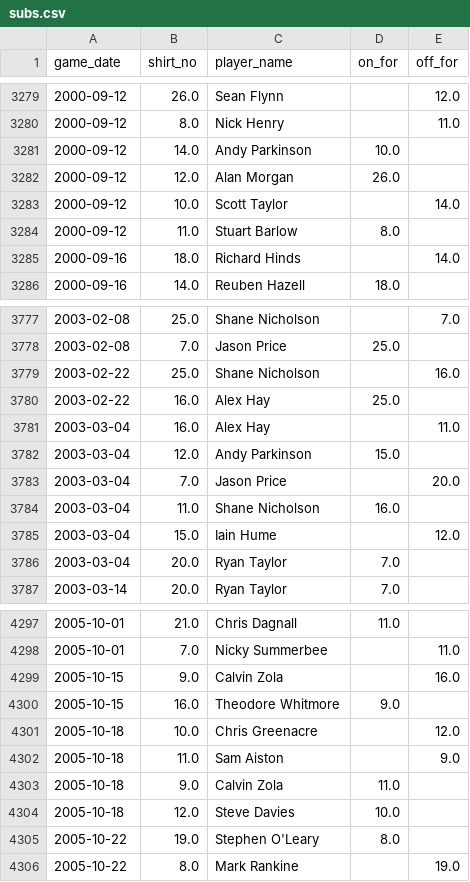
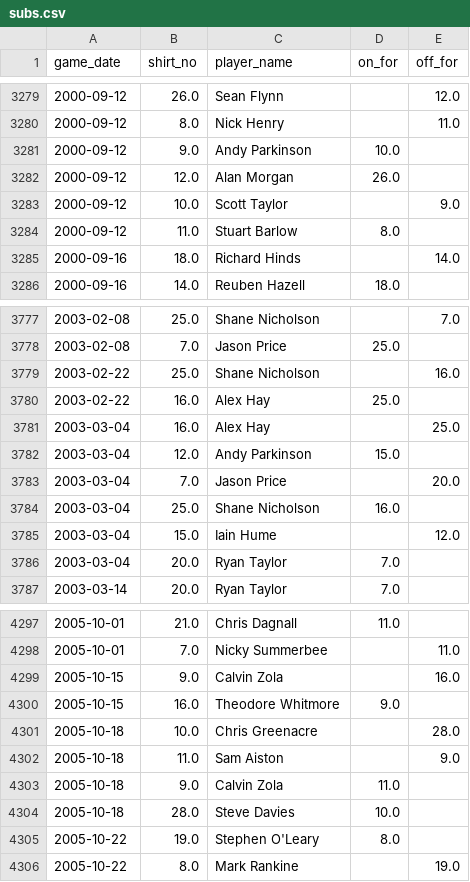
Before and after one commit to petebrown/data-updater, a CSV file: data/subs.csv, drawn as a sheet; only a part is shown, gaps mark what is left out.

```diff
--- a/data/subs.csv
+++ b/data/subs.csv
@@ -3280,5 +3280,5 @@ game_date,shirt_no,player_name,on_for,off_for
 2000-09-12,8.0,Nick Henry,,11.0
-2000-09-12,14.0,Andy Parkinson,10.0,
+2000-09-12,9.0,Andy Parkinson,10.0,
 2000-09-12,12.0,Alan Morgan,26.0,
-2000-09-12,10.0,Scott Taylor,,14.0
+2000-09-12,10.0,Scott Taylor,,9.0
 2000-09-12,11.0,Stuart Barlow,8.0,
@@ -3780,6 +3780,6 @@ game_date,shirt_no,player_name,on_for,off_for
 2003-02-22,16.0,Alex Hay,25.0,
-2003-03-04,16.0,Alex Hay,,11.0
+2003-03-04,16.0,Alex Hay,,25.0
 2003-03-04,12.0,Andy Parkinson,15.0,
 2003-03-04,7.0,Jason Price,,20.0
-2003-03-04,11.0,Shane Nicholson,16.0,
+2003-03-04,25.0,Shane Nicholson,16.0,
 2003-03-04,15.0,Iain Hume,,12.0
@@ -4300,6 +4300,6 @@ game_date,shirt_no,player_name,on_for,off_for
 2005-10-15,16.0,Theodore Whitmore,9.0,
-2005-10-18,10.0,Chris Greenacre,,12.0
+2005-10-18,10.0,Chris Greenacre,,28.0
 2005-10-18,11.0,Sam Aiston,,9.0
 2005-10-18,9.0,Calvin Zola,11.0,
-2005-10-18,12.0,Steve Davies,10.0,
+2005-10-18,28.0,Steve Davies,10.0,
 2005-10-22,19.0,Stephen O'Leary,8.0,
```
Also changed, not shown: 1 other file.
